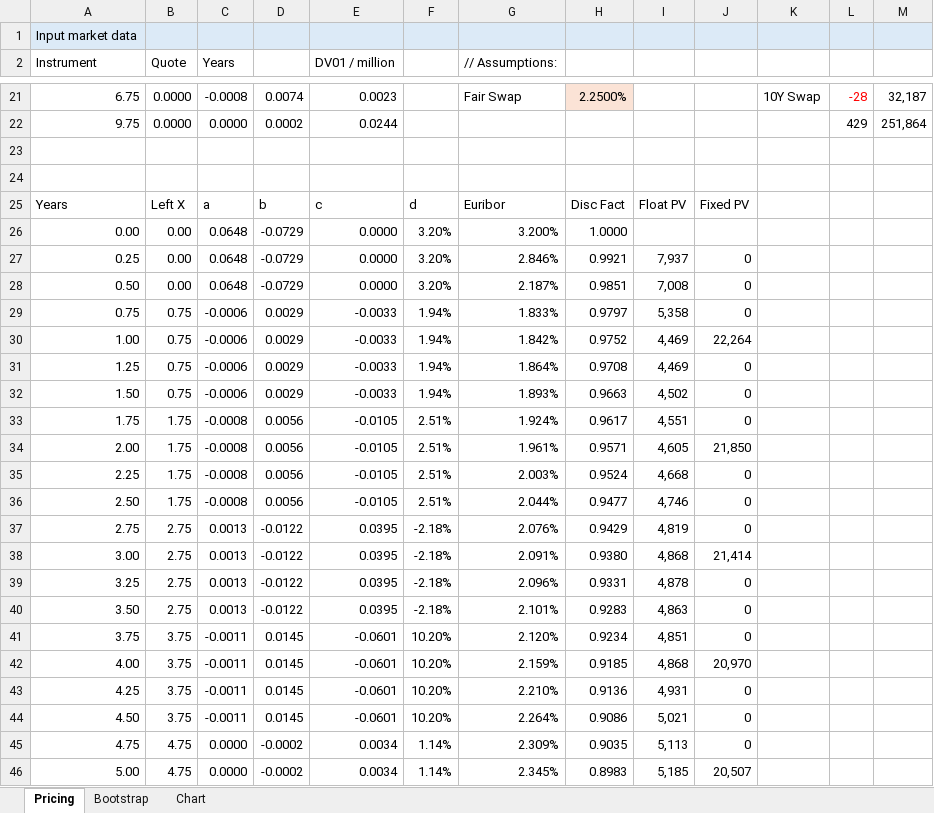
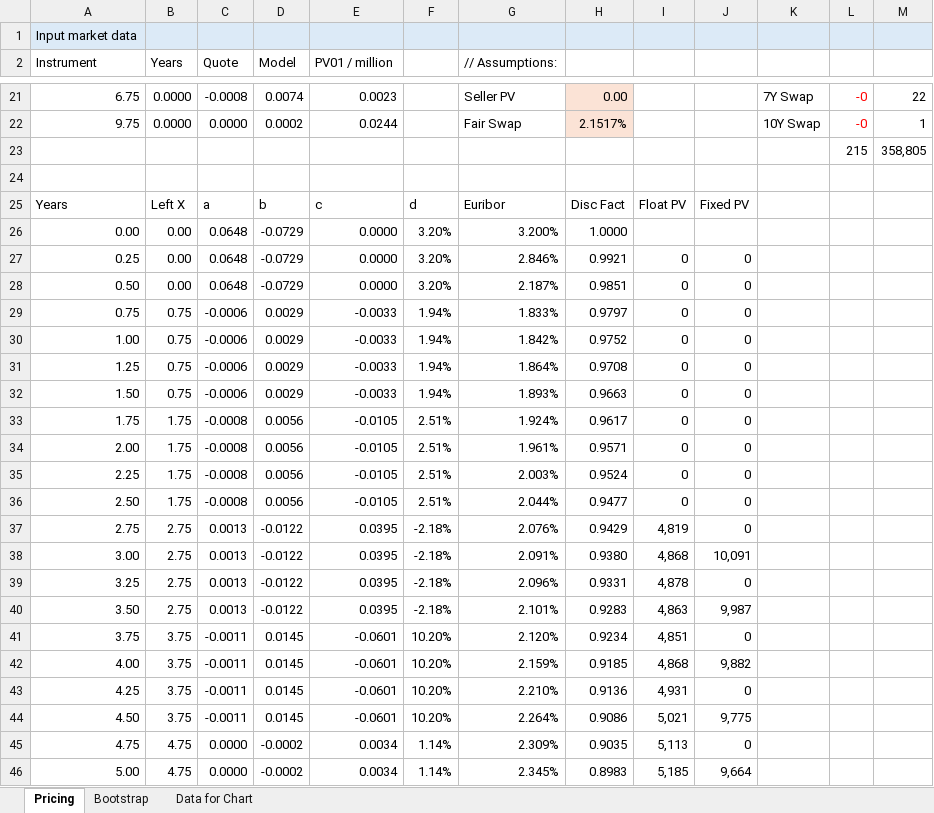
Before and after one commit to artem-bakulin/latex, an Excel workbook: derivatives/interest_rate_swap_example.xlsx, sheet Pricing, drawn as a sheet; only a part is shown, gaps mark what is left out; values as stored, in another font and other column widths than the file's, no borders; charts and pictures and conditional formats not drawn; the diff covers the shown part only; the diff names each change by its address in the sheet, - before the commit and + after, or states it on an @@ line.

```diff
--- a/derivatives/interest_rate_swap_example.xlsx (sheet Pricing)
+++ b/derivatives/interest_rate_swap_example.xlsx (sheet Pricing)
-sheet tab: Chart
+sheet tab: Data for Chart
-B2: Quote
+B2: Years
-C2: Years
+C2: Quote
-D2: (empty)
+D2: Model
-E2: DV01 / million
+E2: PV01 / million
-G21 (// Assumptions:): Fair Swap
+G21 (// Assumptions:): Seller PV
-H21: 2.2500%
+H21: 0.00
-K21: 10Y Swap
+K21: 7Y Swap
-L21: -28
+L21: -0
-M21: 32,187
+M21: 22
-G22 (// Assumptions:): (empty)
+G22 (// Assumptions:): Fair Swap
-H22: (empty)
+H22: 2.1517%
-H22 fill: none
+H22 fill: #FBE3D6
-K22: (empty)
+K22: 10Y Swap
-L22: 429
+L22: -0
-L22 text colour: black
+L22 text colour: #FF0000
-M22: 251,864
+M22: 1
-row 23: (empty)
+row 23:  |  |  |  |  |  |  |  |  |  |  | 215 | 358,805
-I27: 7,937
+I27: 0
-I28: 7,008
+I28: 0
-I29: 5,358
+I29: 0
-I30:I31: 4,469
+I30:I31: 0
-J30: 22,264
+J30: 0
-I32: 4,502
+I32: 0
-I33: 4,551
+I33: 0
-I34: 4,605
+I34: 0
-J34: 21,850
+J34: 0
-I35: 4,668
+I35: 0
-I36: 4,746
+I36: 0
-J38: 21,414
+J38: 10,091
-J40: 0
+J40: 9,987
-J42: 20,970
+J42: 9,882
-J44: 0
+J44: 9,775
-J46: 20,507
+J46: 9,664
```
Also changed, not shown: 7 added rows, 7 removed rows, 44 edited cells and cell formats elsewhere in this sheet, sheet Bootstrap, sheet Data for Chart, formulas that keep their value, charts or pictures, 2 other files.
